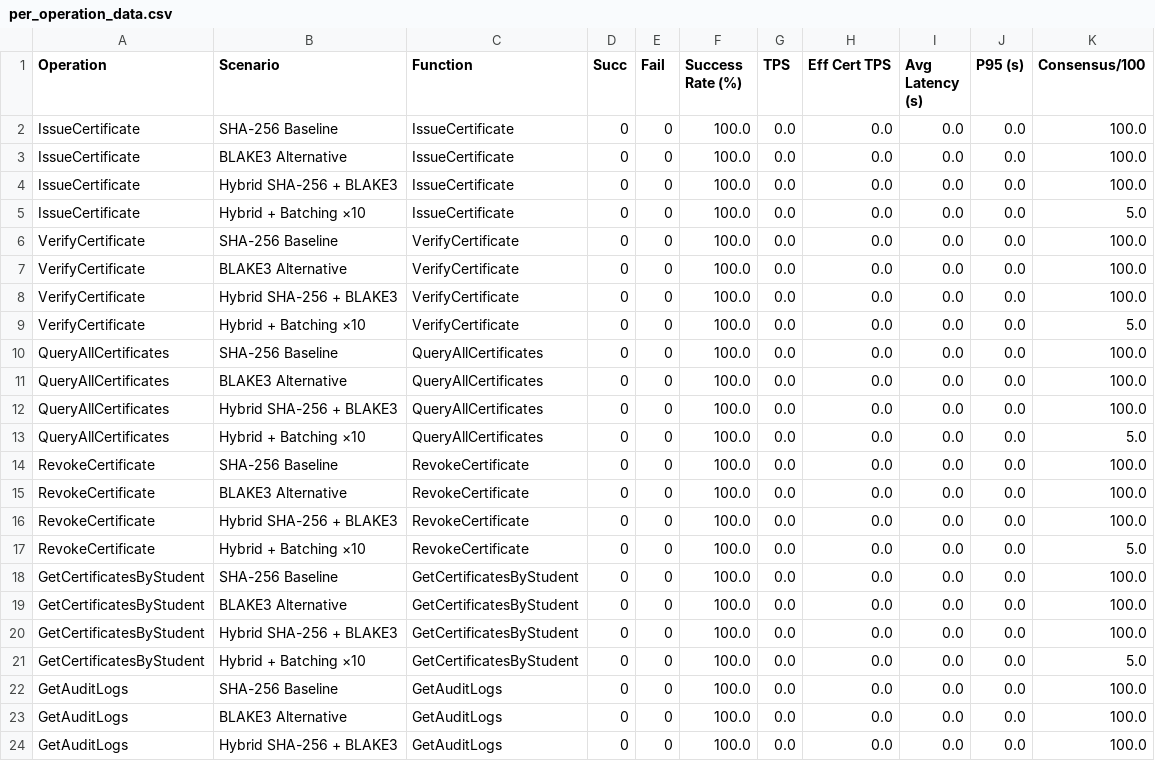
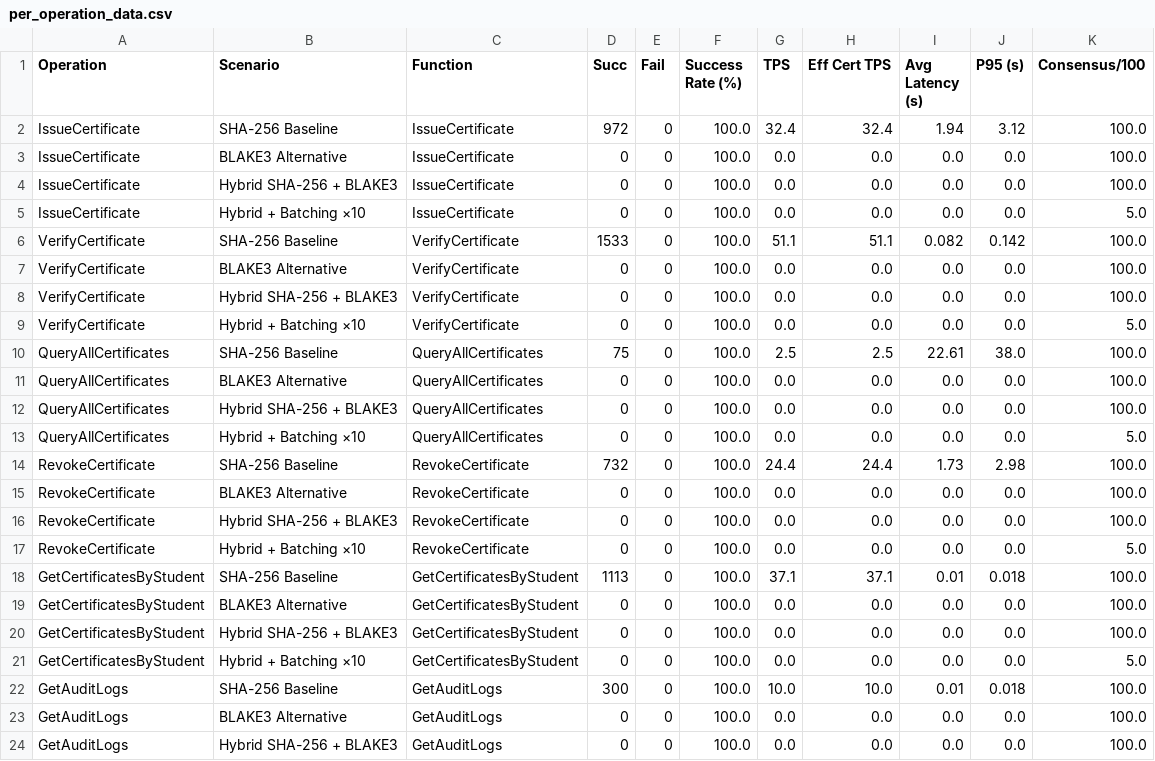
Before and after one commit to NawalAlragwi/fabricNew, a CSV file: results/final_comparison/per_operation_data.csv, drawn as a sheet; only a part is shown.

Commit message:
feat(scenarios): update 4-scenario benchmark results [20260417_011438]

```diff
--- a/results/final_comparison/per_operation_data.csv
+++ b/results/final_comparison/per_operation_data.csv
@@ -1,3 +1,3 @@
 Operation,Scenario,Function,Succ,Fail,Success Rate (%),TPS,Eff Cert TPS,Avg Latency (s),P95 (s),Consensus/100
-IssueCertificate,SHA-256 Baseline,IssueCertificate,0,0,100.0,0.0,0.0,0.0,0.0,100.0
+IssueCertificate,SHA-256 Baseline,IssueCertificate,972,0,100.0,32.4,32.4,1.94,3.12,100.0
 IssueCertificate,BLAKE3 Alternative,IssueCertificate,0,0,100.0,0.0,0.0,0.0,0.0,100.0
@@ -5,3 +5,3 @@ IssueCertificate,Hybrid SHA-256 + BLAKE3,IssueCertificate,0,0,100.0,0.0,0.0,0.0,
 IssueCertificate,Hybrid + Batching ×10,IssueCertificate,0,0,100.0,0.0,0.0,0.0,0.0,5.0
-VerifyCertificate,SHA-256 Baseline,VerifyCertificate,0,0,100.0,0.0,0.0,0.0,0.0,100.0
+VerifyCertificate,SHA-256 Baseline,VerifyCertificate,1533,0,100.0,51.1,51.1,0.082,0.142,100.0
 VerifyCertificate,BLAKE3 Alternative,VerifyCertificate,0,0,100.0,0.0,0.0,0.0,0.0,100.0
@@ -9,3 +9,3 @@ VerifyCertificate,Hybrid SHA-256 + BLAKE3,VerifyCertificate,0,0,100.0,0.0,0.0,0.
 VerifyCertificate,Hybrid + Batching ×10,VerifyCertificate,0,0,100.0,0.0,0.0,0.0,0.0,5.0
-QueryAllCertificates,SHA-256 Baseline,QueryAllCertificates,0,0,100.0,0.0,0.0,0.0,0.0,100.0
+QueryAllCertificates,SHA-256 Baseline,QueryAllCertificates,75,0,100.0,2.5,2.5,22.61,38.0,100.0
 QueryAllCertificates,BLAKE3 Alternative,QueryAllCertificates,0,0,100.0,0.0,0.0,0.0,0.0,100.0
@@ -13,3 +13,3 @@ QueryAllCertificates,Hybrid SHA-256 + BLAKE3,QueryAllCertificates,0,0,100.0,0.0,
 QueryAllCertificates,Hybrid + Batching ×10,QueryAllCertificates,0,0,100.0,0.0,0.0,0.0,0.0,5.0
-RevokeCertificate,SHA-256 Baseline,RevokeCertificate,0,0,100.0,0.0,0.0,0.0,0.0,100.0
+RevokeCertificate,SHA-256 Baseline,RevokeCertificate,732,0,100.0,24.4,24.4,1.73,2.98,100.0
 RevokeCertificate,BLAKE3 Alternative,RevokeCertificate,0,0,100.0,0.0,0.0,0.0,0.0,100.0
@@ -17,3 +17,3 @@ RevokeCertificate,Hybrid SHA-256 + BLAKE3,RevokeCertificate,0,0,100.0,0.0,0.0,0.
 RevokeCertificate,Hybrid + Batching ×10,RevokeCertificate,0,0,100.0,0.0,0.0,0.0,0.0,5.0
-GetCertificatesByStudent,SHA-256 Baseline,GetCertificatesByStudent,0,0,100.0,0.0,0.0,0.0,0.0,100.0
+GetCertificatesByStudent,SHA-256 Baseline,GetCertificatesByStudent,1113,0,100.0,37.1,37.1,0.01,0.018,100.0
 GetCertificatesByStudent,BLAKE3 Alternative,GetCertificatesByStudent,0,0,100.0,0.0,0.0,0.0,0.0,100.0
@@ -21,3 +21,3 @@ GetCertificatesByStudent,Hybrid SHA-256 + BLAKE3,GetCertificatesByStudent,0,0,10
 GetCertificatesByStudent,Hybrid + Batching ×10,GetCertificatesByStudent,0,0,100.0,0.0,0.0,0.0,0.0,5.0
-GetAuditLogs,SHA-256 Baseline,GetAuditLogs,0,0,100.0,0.0,0.0,0.0,0.0,100.0
+GetAuditLogs,SHA-256 Baseline,GetAuditLogs,300,0,100.0,10.0,10.0,0.01,0.018,100.0
 GetAuditLogs,BLAKE3 Alternative,GetAuditLogs,0,0,100.0,0.0,0.0,0.0,0.0,100.0
```
Also changed, not shown: results/final_comparison/comparison_data.csv, 37 other files.
